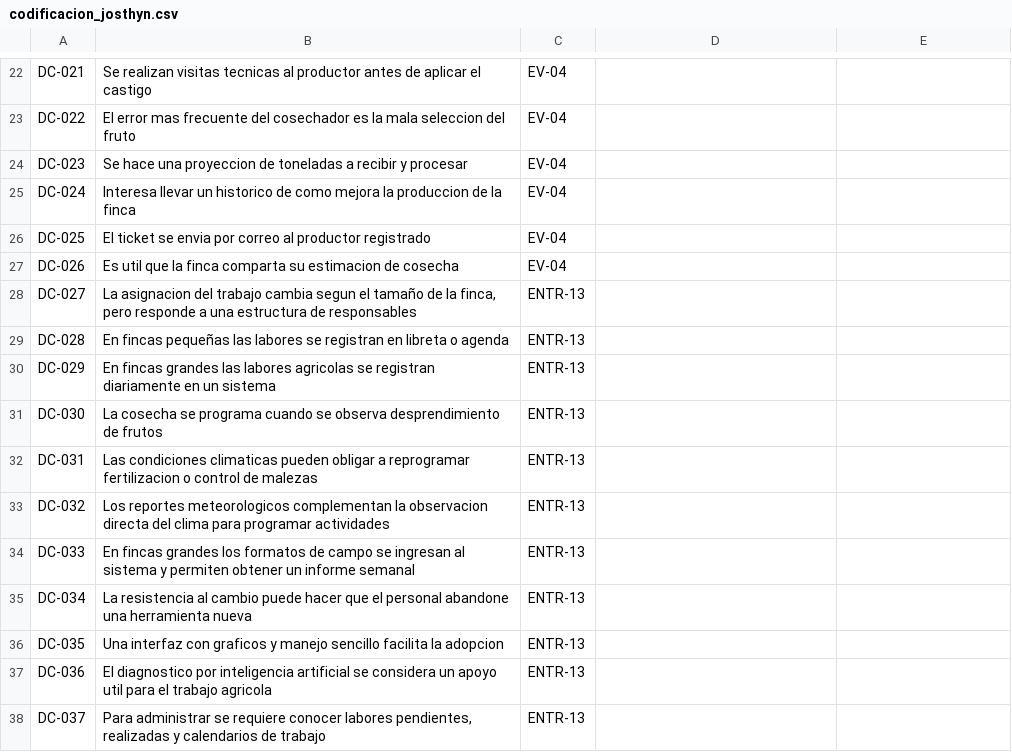
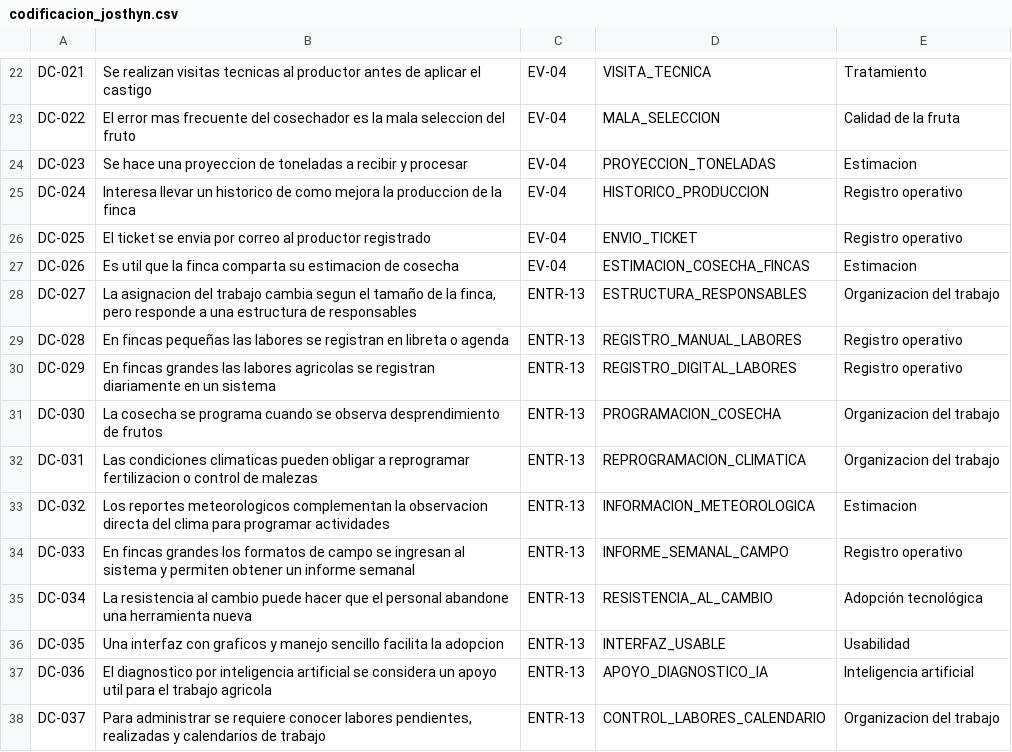
Before and after one commit to AlanNVR/SIMPA_ISR401, a CSV file: 10_Autoria/doble_codificacion/codificacion_josthyn.csv, drawn as a sheet; only a part is shown, gaps mark what is left out; the diff covers the shown part only; the diff names each change by its address in the sheet, - before the commit and + after, or states it on an @@ line.

```diff
--- a/10_Autoria/doble_codificacion/codificacion_josthyn.csv
+++ b/10_Autoria/doble_codificacion/codificacion_josthyn.csv
-D22: (empty)
+D22: VISITA_TECNICA
-E22: (empty)
+E22: Tratamiento
-D23: (empty)
+D23: MALA_SELECCION
-E23: (empty)
+E23: Calidad de la fruta
-D24: (empty)
+D24: PROYECCION_TONELADAS
-E24: (empty)
+E24: Estimacion
-D25: (empty)
+D25: HISTORICO_PRODUCCION
-E25:E26: (empty)
+E25:E26: Registro operativo
-D26: (empty)
+D26: ENVIO_TICKET
-D27: (empty)
+D27: ESTIMACION_COSECHA_FINCAS
-E27: (empty)
+E27: Estimacion
-D28: (empty)
+D28: ESTRUCTURA_RESPONSABLES
-E28: (empty)
+E28: Organizacion del trabajo
-D29: (empty)
+D29: REGISTRO_MANUAL_LABORES
-E29:E30: (empty)
+E29:E30: Registro operativo
-D30: (empty)
+D30: REGISTRO_DIGITAL_LABORES
-D31: (empty)
+D31: PROGRAMACION_COSECHA
-E31:E32: (empty)
+E31:E32: Organizacion del trabajo
-D32: (empty)
+D32: REPROGRAMACION_CLIMATICA
-D33: (empty)
+D33: INFORMACION_METEOROLOGICA
-E33: (empty)
+E33: Estimacion
-D34: (empty)
+D34: INFORME_SEMANAL_CAMPO
-E34: (empty)
+E34: Registro operativo
-D35: (empty)
+D35: RESISTENCIA_AL_CAMBIO
-E35: (empty)
+E35: Adopción tecnológica
-D36: (empty)
+D36: INTERFAZ_USABLE
-E36: (empty)
+E36: Usabilidad
-D37: (empty)
+D37: APOYO_DIAGNOSTICO_IA
-E37: (empty)
+E37: Inteligencia artificial
-D38: (empty)
+D38: CONTROL_LABORES_CALENDARIO
-E38: (empty)
+E38: Organizacion del trabajo
```
Also changed, not shown: 44 edited cells elsewhere in this file.
